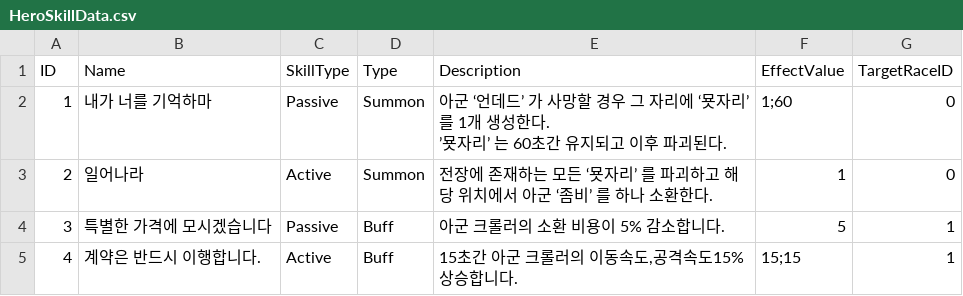
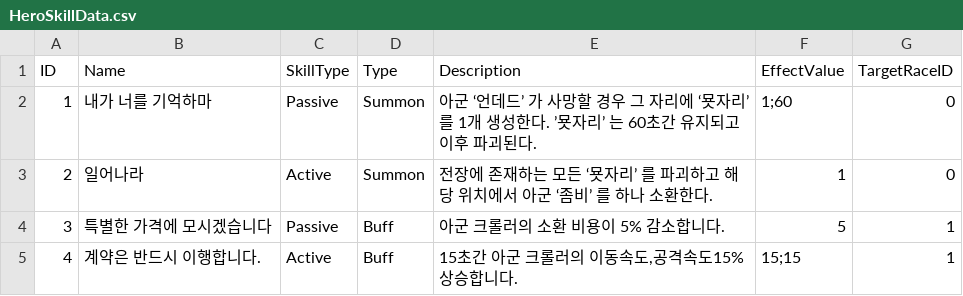
Before and after one commit to LAKAN966/Project_P, a CSV file: Assets/Resources/Data/HeroSkillData.csv, drawn as a sheet.

```diff
--- a/Assets/Resources/Data/HeroSkillData.csv
+++ b/Assets/Resources/Data/HeroSkillData.csv
@@ -1,4 +1,3 @@
 ID,Name,SkillType,Type,Description,EffectValue,TargetRaceID
-1,내가 너를 기억하마,Passive,Summon,"아군 ‘언데드’ 가 사망할 경우 그 자리에 ‘묫자리’ 를 1개 생성한다.
-’묫자리’ 는 60초간 유지되고 이후 파괴된다.",1;60,0
+1,내가 너를 기억하마,Passive,Summon,아군 ‘언데드’ 가 사망할 경우 그 자리에 ‘묫자리’ 를 1개 생성한다. ’묫자리’ 는 60초간 유지되고 이후 파괴된다.,1;60,0
 2,일어나라,Active,Summon,전장에 존재하는 모든 ‘묫자리’ 를 파괴하고 해당 위치에서 아군 ‘좀비’ 를 하나 소환한다.,1,0
```
Also changed, not shown: 8 other files.
